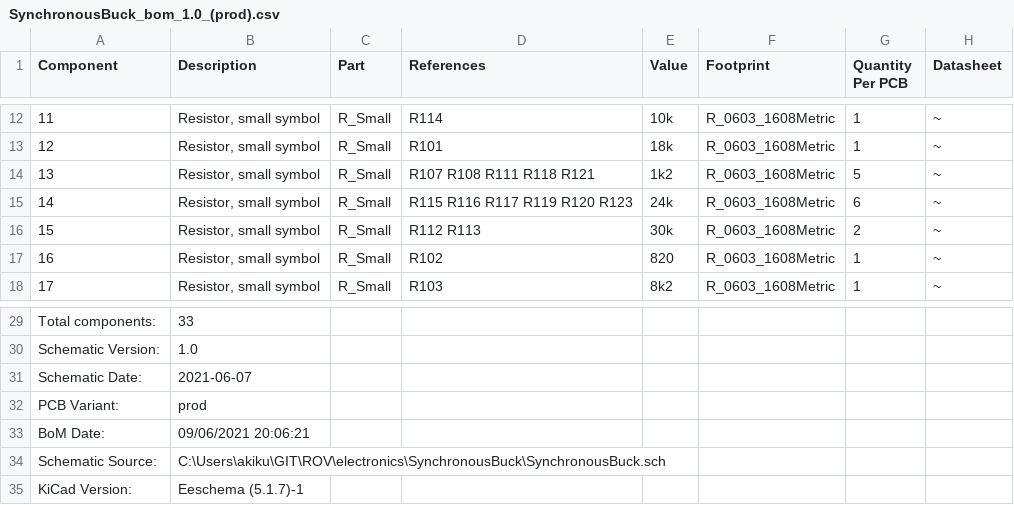
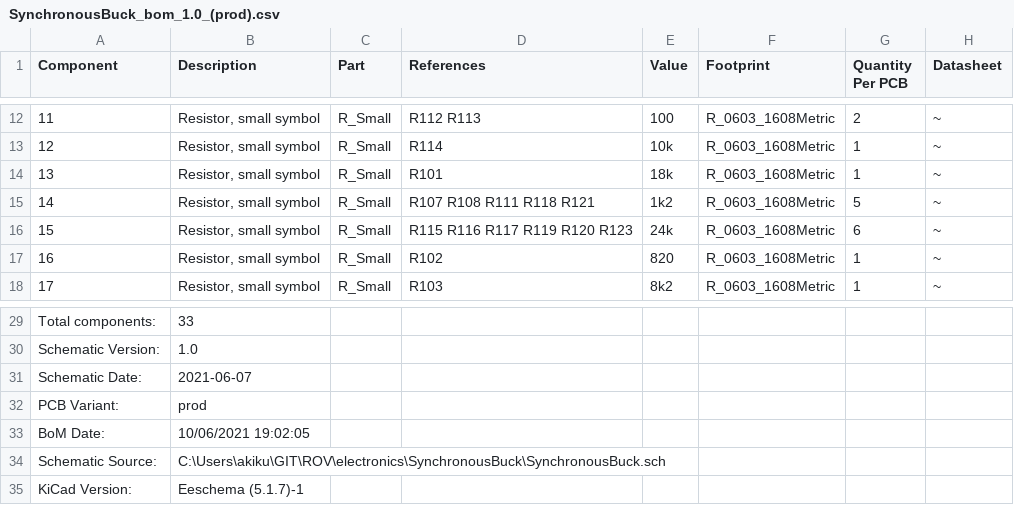
Before and after one commit to findersee/ROV, a CSV file: electronics/SynchronousBuck/SynchronousBuck_bom_1.0_(prod).csv, drawn as a sheet; only a part is shown, gaps mark what is left out; the diff covers the shown part only; the diff names each change by its address in the sheet, - before the commit and + after, or states it on an @@ line.

```diff
--- a/electronics/SynchronousBuck/SynchronousBuck_bom_1.0_(prod).csv
+++ b/electronics/SynchronousBuck/SynchronousBuck_bom_1.0_(prod).csv
-D12 (References): R114
+D12 (References): R112 R113
-E12 (Value): 10k
+E12 (Value): 100
-G12 (Quantity Per PCB): 1
+G12 (Quantity Per PCB): 2
-D13 (References): R101
+D13 (References): R114
-E13 (Value): 18k
+E13 (Value): 10k
-D14 (References): R107 R108 R111 R118 R121
+D14 (References): R101
-E14 (Value): 1k2
+E14 (Value): 18k
-G14 (Quantity Per PCB): 5
+G14 (Quantity Per PCB): 1
-D15 (References): R115 R116 R117 R119 R120 R123
+D15 (References): R107 R108 R111 R118 R121
-E15 (Value): 24k
+E15 (Value): 1k2
-G15 (Quantity Per PCB): 6
+G15 (Quantity Per PCB): 5
-D16 (References): R112 R113
+D16 (References): R115 R116 R117 R119 R120 R123
-E16 (Value): 30k
+E16 (Value): 24k
-G16 (Quantity Per PCB): 2
+G16 (Quantity Per PCB): 6
-B33 (Description): 09/06/2021 20:06:21
+B33 (Description): 10/06/2021 19:02:05
```
Also changed, not shown: 31 edited cells elsewhere in this file, electronics/SynchronousBuck/Fabrication/CPL.csv, 19 other files.
